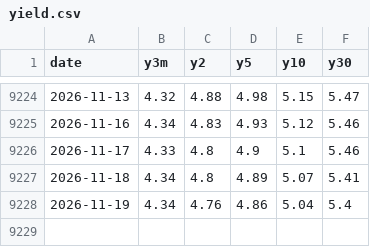
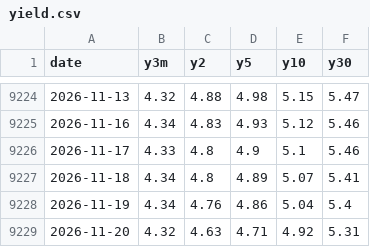
Before and after one commit to alala3334/touraku-ratio, a CSV file: data/yield.csv, drawn as a sheet; only a part is shown, gaps mark what is left out.

```diff
--- a/data/yield.csv
+++ b/data/yield.csv
@@ -9228 +9228,2 @@ date,y3m,y2,y5,y10,y30
 2026-11-19,4.34,4.76,4.86,5.04,5.4
+2026-11-20,4.32,4.63,4.71,4.92,5.31
```
Also changed, not shown: data/touraku.csv, data/us10y.csv, 6 other files.
